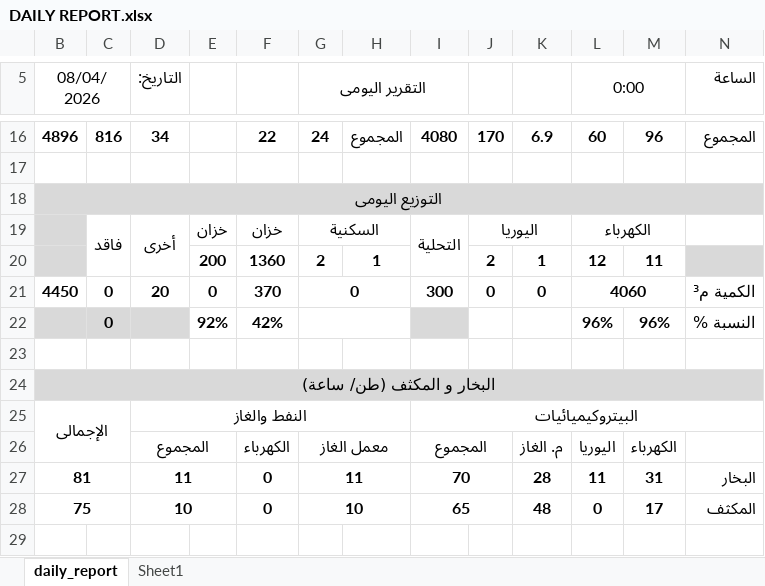
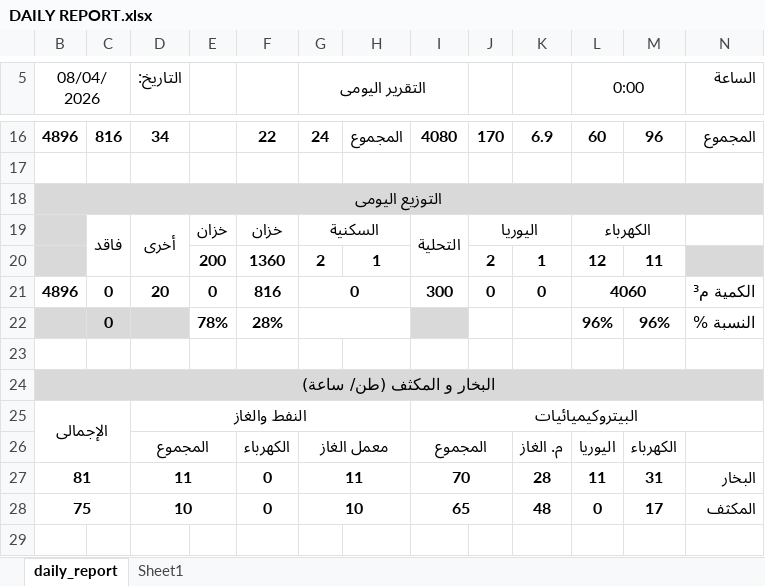
Before and after one commit to legacy7yt/backup, an Excel workbook: DAILY REPORT.xlsx, sheet daily_report, drawn as a sheet; only a part is shown, gaps mark what is left out; values as stored, in another font and other column widths than the file's, no borders; charts and pictures not drawn; the diff names each change by its address in the sheet, - before the commit and + after, or states it on an @@ line.

Commit message:
Auto update

```diff
--- a/DAILY REPORT.xlsx (sheet daily_report)
+++ b/DAILY REPORT.xlsx (sheet daily_report)
-B21 (08/04/2026): 4450
+B21 (08/04/2026): 4896
-F21: 370
+F21: 816
-E22: 92%
+E22: 78%
-F22: 42%
+F22: 28%
```
